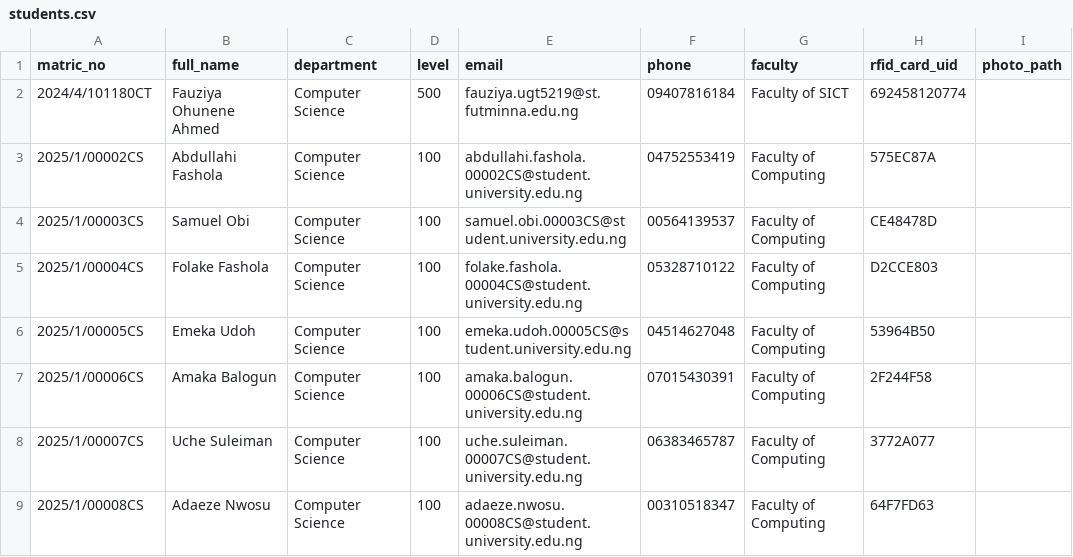
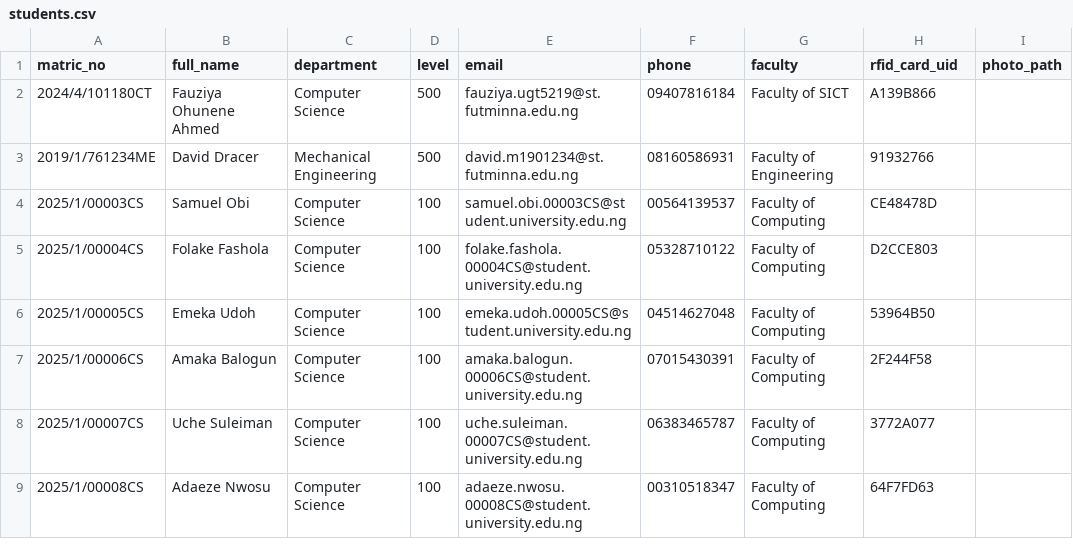
Before and after one commit to dracer001/exam_qr_registration, a CSV file: seed_data/students.csv, drawn as a sheet; only a part is shown.

Commit message:
dataset update and changes

```diff
--- a/seed_data/students.csv
+++ b/seed_data/students.csv
@@ -1,4 +1,4 @@
 matric_no,full_name,department,level,email,phone,faculty,rfid_card_uid,photo_path
-2024/4/101180CT,Fauziya Ohunene Ahmed,Computer Science,500,fauziya.ugt5219@st.futminna.edu.ng,09407816184,Faculty of SICT,692458120774,
-2025/1/00002CS,Abdullahi Fashola,Computer Science,100,abdullahi.fashola.00002CS@student.university.edu.ng,04752553419,Faculty of Computing,575EC87A,
+2024/4/101180CT,Fauziya Ohunene Ahmed,Computer Science,500,fauziya.ugt5219@st.futminna.edu.ng,09407816184,Faculty of SICT,A139B866,
+2019/1/761234ME,David Dracer,Mechanical Engineering,500,david.m1901234@st.futminna.edu.ng,08160586931,Faculty of Engineering,91932766,
 2025/1/00003CS,Samuel Obi,Computer Science,100,samuel.obi.00003CS@student.university.edu.ng,00564139537,Faculty of Computing,CE48478D,
```
Also changed, not shown: seed_data/course_registrations.csv, 1 other file.
